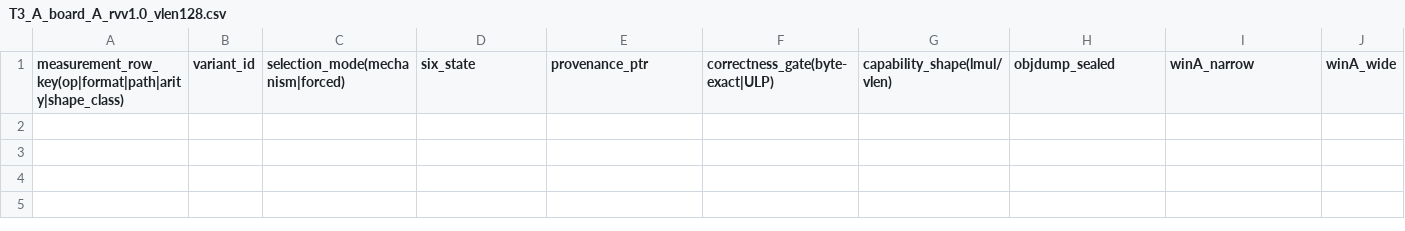
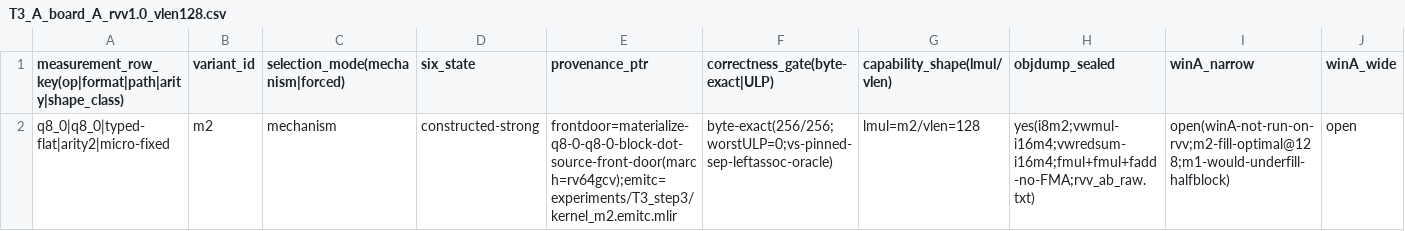
Before and after one commit to zzyu5/TianChen-RV, a CSV file: experiments/T3_A_board_A_rvv1.0_vlen128.csv, drawn as a sheet; only a part is shown; rows hold the shown columns only; the diff names each change by its address in the sheet, - before the commit and + after, or states it on an @@ line.

```diff
--- a/experiments/T3_A_board_A_rvv1.0_vlen128.csv
+++ b/experiments/T3_A_board_A_rvv1.0_vlen128.csv
+row 2: q8_0|q8_0|typed-flat|arity2|micro-fixed | m2 | mechanism | constructed-strong | frontdoor=materialize-q8-0-q8-0-block-dot-source-front-door(march=rv64gcv);emitc=experiments/T3_step3/kernel_m2.emitc.mlir | byte-exact(256/256;worstULP=0;vs-pinned-sep-leftassoc-oracle) | lmul=m2/vlen=128 | yes(i8m2;vwmul-i16m4;vwredsum-i16m4;fmul+fmul+fadd-no-FMA;rvv_ab_raw.txt) | open(winA-not-run-on-rvv;m2-fill-optimal@128;m1-would-underfill-halfblock) | open
```
Also changed, not shown: experiments/T3_B_board_B_rvv1.0_vlen256.csv, 17 other files.
